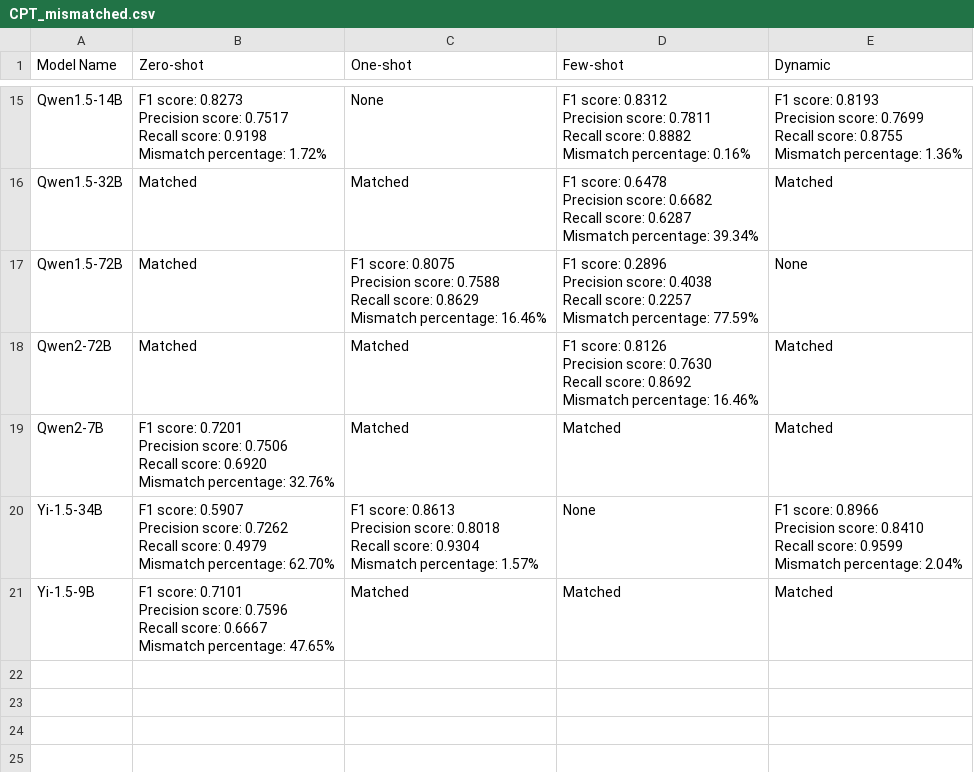
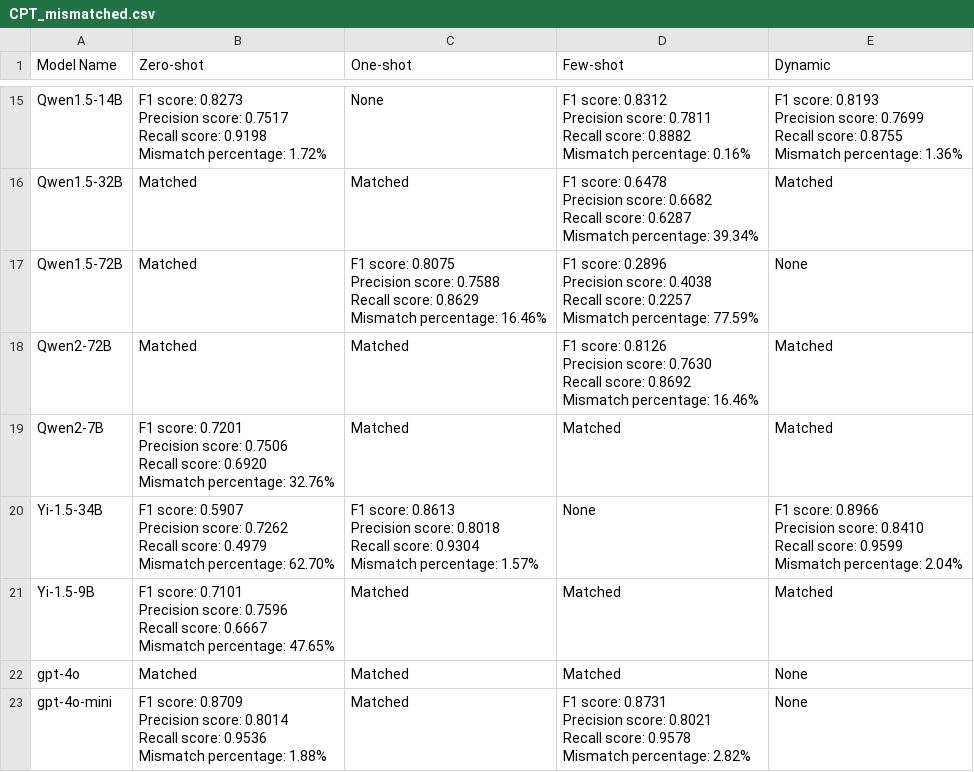
Before and after one commit to 2024-Surf-LLMarking/LLMarking, a CSV file: results/v3/short/CPT/CPT_mismatched.csv, drawn as a sheet; only a part is shown, gaps mark what is left out.

```diff
--- a/results/v3/short/CPT/CPT_mismatched.csv
+++ b/results/v3/short/CPT/CPT_mismatched.csv
@@ -150 +150,9 @@ Recall score:        0.6667
 Mismatch percentage: 47.65%",Matched,Matched,Matched
+gpt-4o,Matched,Matched,Matched,None
+gpt-4o-mini,"F1 score:                0.8709
+Precision score: 0.8014
+Recall score:        0.9536
+Mismatch percentage: 1.88%",Matched,"F1 score:                0.8731
+Precision score: 0.8021
+Recall score:        0.9578
+Mismatch percentage: 2.82%",None
```
Also changed, not shown: results/v3/short/CPT/CPT.csv, results/v3/short/FIN/FIN.csv, 3 other files.
